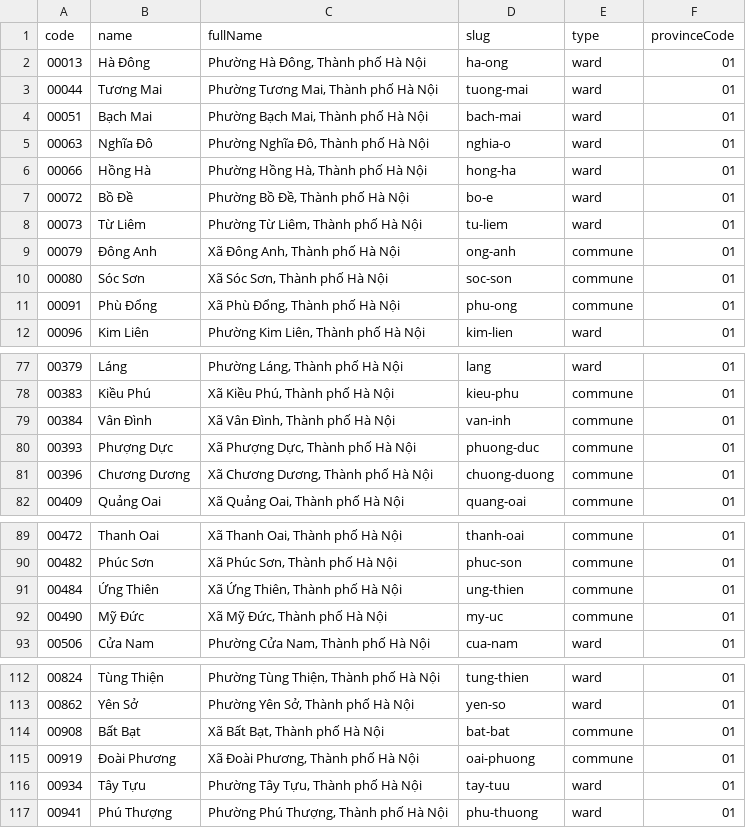
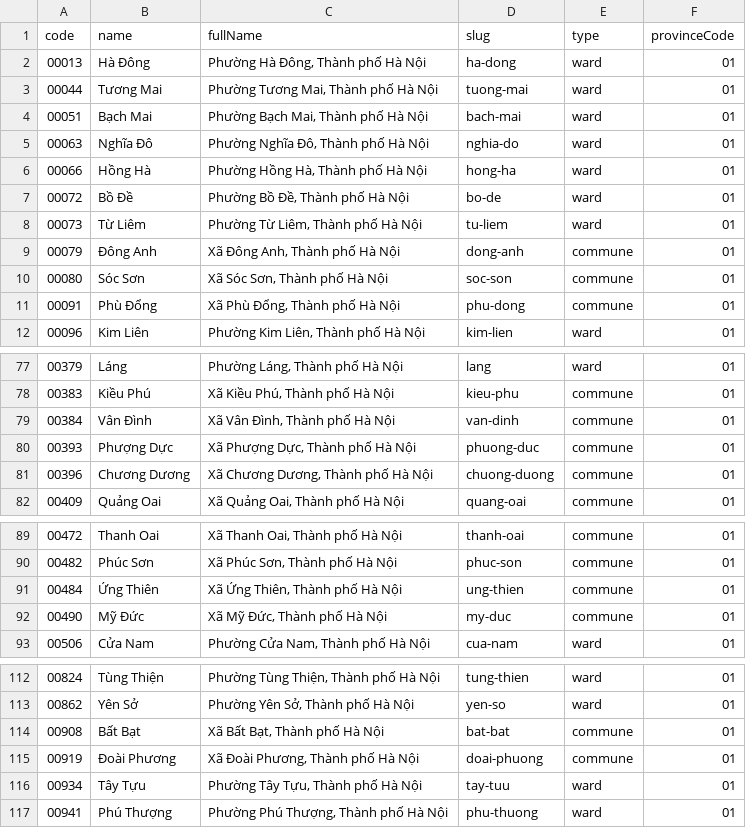
Before and after one commit to khanhk8a/vn-geo, a CSV file: csv/single/01-ha-noi.csv, drawn as a sheet; only a part is shown, gaps mark what is left out; the diff covers the shown part only.

```diff
--- a/csv/single/01-ha-noi.csv
+++ b/csv/single/01-ha-noi.csv
@@ -1,12 +1,12 @@
 code,name,fullName,slug,type,provinceCode
-00013,"Hà Đông","Phường Hà Đông, Thành phố Hà Nội",ha-ong,ward,01
+00013,"Hà Đông","Phường Hà Đông, Thành phố Hà Nội",ha-dong,ward,01
 00044,"Tương Mai","Phường Tương Mai, Thành phố Hà Nội",tuong-mai,ward,01
 00051,"Bạch Mai","Phường Bạch Mai, Thành phố Hà Nội",bach-mai,ward,01
-00063,"Nghĩa Đô","Phường Nghĩa Đô, Thành phố Hà Nội",nghia-o,ward,01
+00063,"Nghĩa Đô","Phường Nghĩa Đô, Thành phố Hà Nội",nghia-do,ward,01
 00066,"Hồng Hà","Phường Hồng Hà, Thành phố Hà Nội",hong-ha,ward,01
-00072,"Bồ Đề","Phường Bồ Đề, Thành phố Hà Nội",bo-e,ward,01
+00072,"Bồ Đề","Phường Bồ Đề, Thành phố Hà Nội",bo-de,ward,01
 00073,"Từ Liêm","Phường Từ Liêm, Thành phố Hà Nội",tu-liem,ward,01
-00079,"Đông Anh","Xã Đông Anh, Thành phố Hà Nội",ong-anh,commune,01
+00079,"Đông Anh","Xã Đông Anh, Thành phố Hà Nội",dong-anh,commune,01
 00080,"Sóc Sơn","Xã Sóc Sơn, Thành phố Hà Nội",soc-son,commune,01
-00091,"Phù Đổng","Xã Phù Đổng, Thành phố Hà Nội",phu-ong,commune,01
+00091,"Phù Đổng","Xã Phù Đổng, Thành phố Hà Nội",phu-dong,commune,01
 00096,"Kim Liên","Phường Kim Liên, Thành phố Hà Nội",kim-lien,ward,01
@@ -78,3 +78,3 @@ code,name,fullName,slug,type,provinceCode
 00383,"Kiều Phú","Xã Kiều Phú, Thành phố Hà Nội",kieu-phu,commune,01
-00384,"Vân Đình","Xã Vân Đình, Thành phố Hà Nội",van-inh,commune,01
+00384,"Vân Đình","Xã Vân Đình, Thành phố Hà Nội",van-dinh,commune,01
 00393,"Phượng Dực","Xã Phượng Dực, Thành phố Hà Nội",phuong-duc,commune,01
@@ -91,3 +91,3 @@ code,name,fullName,slug,type,provinceCode
 00484,"Ứng Thiên","Xã Ứng Thiên, Thành phố Hà Nội",ung-thien,commune,01
-00490,"Mỹ Đức","Xã Mỹ Đức, Thành phố Hà Nội",my-uc,commune,01
+00490,"Mỹ Đức","Xã Mỹ Đức, Thành phố Hà Nội",my-duc,commune,01
 00506,"Cửa Nam","Phường Cửa Nam, Thành phố Hà Nội",cua-nam,ward,01
@@ -114,3 +114,3 @@ code,name,fullName,slug,type,provinceCode
 00908,"Bất Bạt","Xã Bất Bạt, Thành phố Hà Nội",bat-bat,commune,01
-00919,"Đoài Phương","Xã Đoài Phương, Thành phố Hà Nội",oai-phuong,commune,01
+00919,"Đoài Phương","Xã Đoài Phương, Thành phố Hà Nội",doai-phuong,commune,01
 00934,"Tây Tựu","Phường Tây Tựu, Thành phố Hà Nội",tay-tuu,ward,01
```
Also changed, not shown: 15 edited cells elsewhere in this file, csv/single/06-phu-tho.csv, csv/single/23-quang-ngai.csv, 36 other files.
